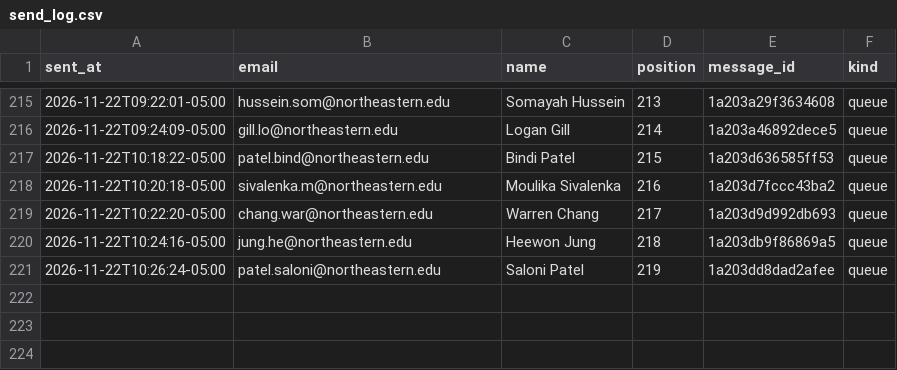
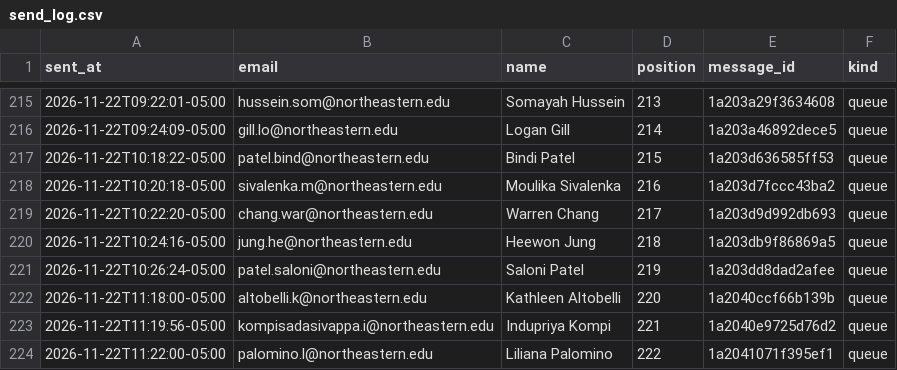
Before and after one commit to Metdez/Job-O-Clock, a CSV file: data/northeastern-event-contacts/send_log.csv, drawn as a sheet; only a part is shown, gaps mark what is left out; the diff names each change by its address in the sheet, - before the commit and + after, or states it on an @@ line.

```diff
--- a/data/northeastern-event-contacts/send_log.csv
+++ b/data/northeastern-event-contacts/send_log.csv
+row 222: 2026-11-22T11:18:00-05:00 | altobelli.k@northeastern.edu | Kathleen Altobelli | 220 | 1a2040ccf66b139b | queue
+row 223: 2026-11-22T11:19:56-05:00 | kompisadasivappa.i@northeastern.edu | Indupriya Kompi | 221 | 1a2040e9725d76d2 | queue
+row 224: 2026-11-22T11:22:00-05:00 | palomino.l@northeastern.edu | Liliana Palomino | 222 | 1a2041071f395ef1 | queue
```
Also changed, not shown: data/northeastern-event-contacts/send_ledger.csv, 1 other file.
